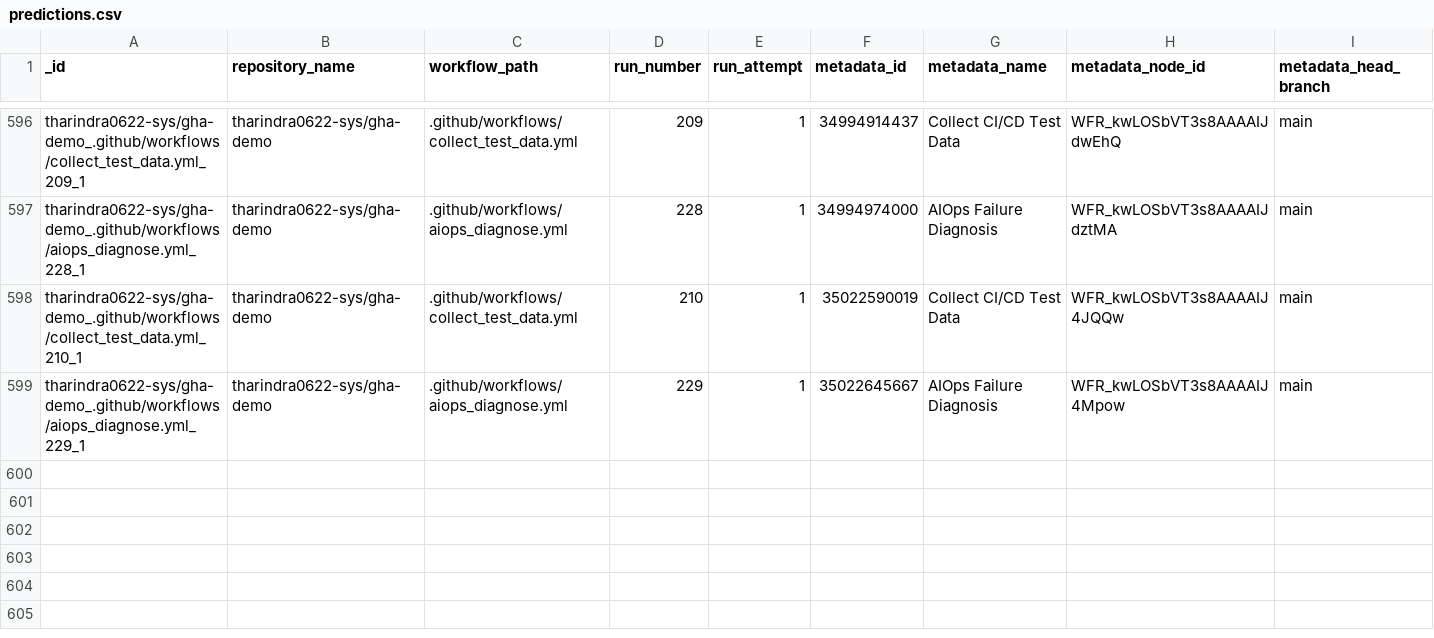
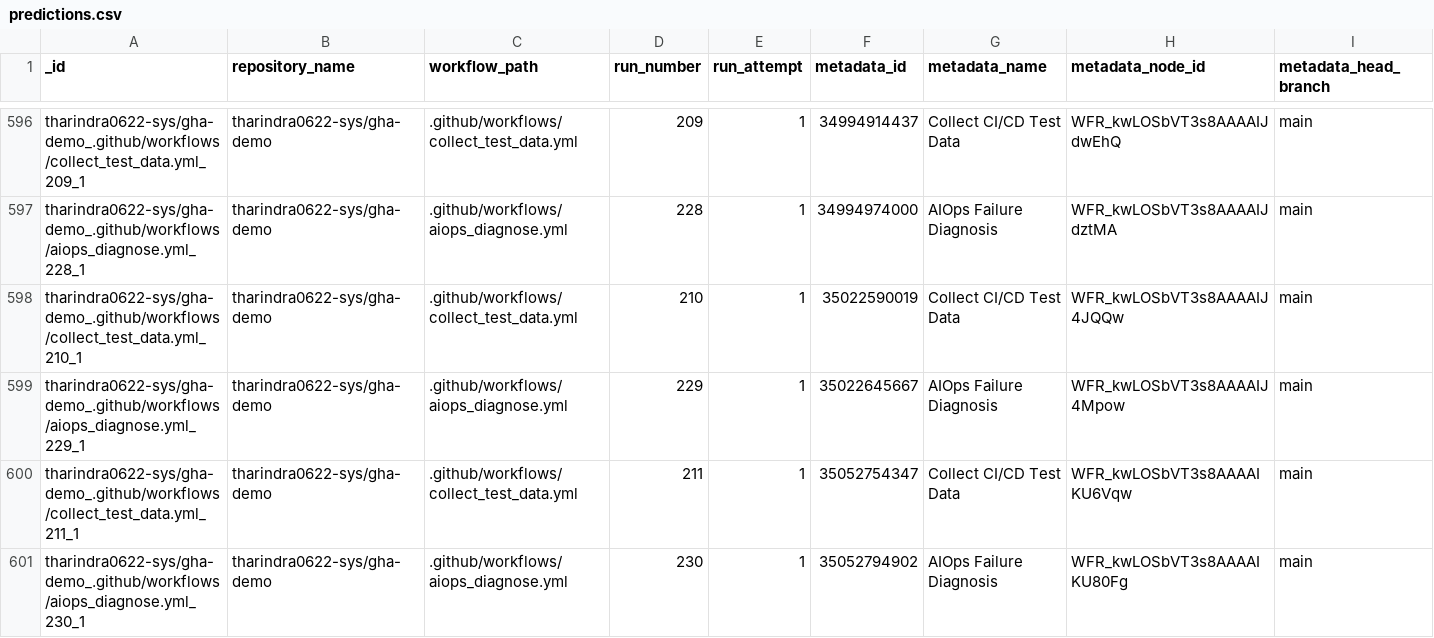
Before and after one commit to tharindra0622-sys/gha-demo, a CSV file: data/predictions.csv, drawn as a sheet; only a part is shown, gaps mark what is left out; rows hold the shown columns only; the diff names each change by its address in the sheet, - before the commit and + after, or states it on an @@ line.

```diff
--- a/data/predictions.csv
+++ b/data/predictions.csv
+row 600: tharindra0622-sys/gha-demo_.github/workflows/collect_test_data.yml_211_1 | tharindra0622-sys/gha-demo | .github/workflows/collect_test_data.yml | 211 | 1 | 35052754347 | Collect CI/CD Test Data | WFR_kwLOSbVT3s8AAAAIKU6Vqw | main
+row 601: tharindra0622-sys/gha-demo_.github/workflows/aiops_diagnose.yml_230_1 | tharindra0622-sys/gha-demo | .github/workflows/aiops_diagnose.yml | 230 | 1 | 35052794902 | AIOps Failure Diagnosis | WFR_kwLOSbVT3s8AAAAIKU80Fg | main
```
Also changed, not shown: data/test_data.csv, 1 other file.
